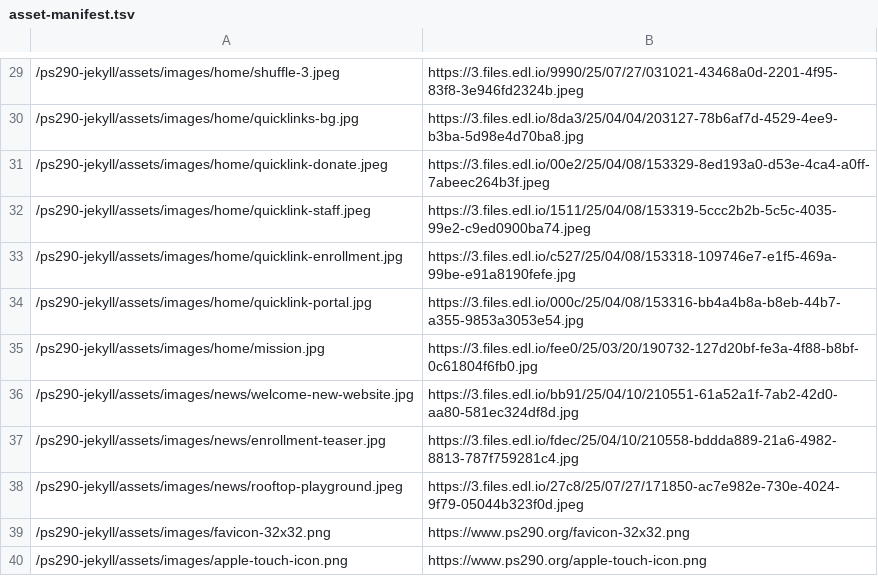
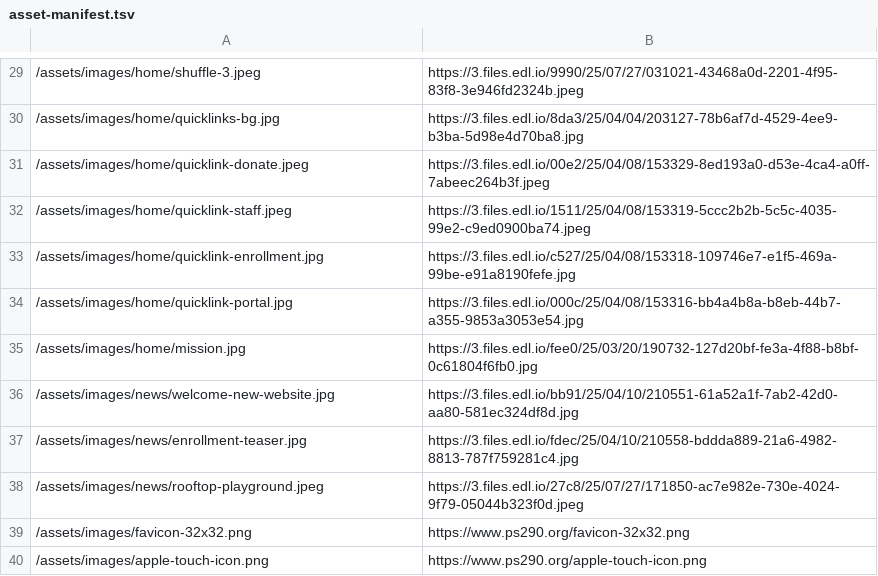
Before and after one commit to jlaurito/ps290-jekyll, a TSV file: scripts/asset-manifest.tsv, drawn as a sheet; only a part is shown, gaps mark what is left out; the diff covers the shown part only.

Commit message:
Revert "add /ps290-jekyll to /assets/images/ path so images load on website"
This reverts commit aa94bfad7e3c8a370189b99589eac6fcf4b09eec.

```diff
--- a/scripts/asset-manifest.tsv
+++ b/scripts/asset-manifest.tsv
@@ -29,12 +29,12 @@
-/ps290-jekyll/assets/images/home/shuffle-3.jpeg	https://3.files.edl.io/9990/25/07/27/031021-43468a0d-2201-4f95-83f8-3e946fd2324b.jpeg
-/ps290-jekyll/assets/images/home/quicklinks-bg.jpg	https://3.files.edl.io/8da3/25/04/04/203127-78b6af7d-4529-4ee9-b3ba-5d98e4d70ba8.jpg
-/ps290-jekyll/assets/images/home/quicklink-donate.jpeg	https://3.files.edl.io/00e2/25/04/08/153329-8ed193a0-d53e-4ca4-a0ff-7abeec264b3f.jpeg
-/ps290-jekyll/assets/images/home/quicklink-staff.jpeg	https://3.files.edl.io/1511/25/04/08/153319-5ccc2b2b-5c5c-4035-99e2-c9ed0900ba74.jpeg
-/ps290-jekyll/assets/images/home/quicklink-enrollment.jpg	https://3.files.edl.io/c527/25/04/08/153318-109746e7-e1f5-469a-99be-e91a8190fefe.jpg
-/ps290-jekyll/assets/images/home/quicklink-portal.jpg	https://3.files.edl.io/000c/25/04/08/153316-bb4a4b8a-b8eb-44b7-a355-9853a3053e54.jpg
-/ps290-jekyll/assets/images/home/mission.jpg	https://3.files.edl.io/fee0/25/03/20/190732-127d20bf-fe3a-4f88-b8bf-0c61804f6fb0.jpg
-/ps290-jekyll/assets/images/news/welcome-new-website.jpg	https://3.files.edl.io/bb91/25/04/10/210551-61a52a1f-7ab2-42d0-aa80-581ec324df8d.jpg
-/ps290-jekyll/assets/images/news/enrollment-teaser.jpg	https://3.files.edl.io/fdec/25/04/10/210558-bddda889-21a6-4982-8813-787f759281c4.jpg
-/ps290-jekyll/assets/images/news/rooftop-playground.jpeg	https://3.files.edl.io/27c8/25/07/27/171850-ac7e982e-730e-4024-9f79-05044b323f0d.jpeg
-/ps290-jekyll/assets/images/favicon-32x32.png	https://www.ps290.org/favicon-32x32.png
-/ps290-jekyll/assets/images/apple-touch-icon.png	https://www.ps290.org/apple-touch-icon.png
+/assets/images/home/shuffle-3.jpeg	https://3.files.edl.io/9990/25/07/27/031021-43468a0d-2201-4f95-83f8-3e946fd2324b.jpeg
+/assets/images/home/quicklinks-bg.jpg	https://3.files.edl.io/8da3/25/04/04/203127-78b6af7d-4529-4ee9-b3ba-5d98e4d70ba8.jpg
+/assets/images/home/quicklink-donate.jpeg	https://3.files.edl.io/00e2/25/04/08/153329-8ed193a0-d53e-4ca4-a0ff-7abeec264b3f.jpeg
+/assets/images/home/quicklink-staff.jpeg	https://3.files.edl.io/1511/25/04/08/153319-5ccc2b2b-5c5c-4035-99e2-c9ed0900ba74.jpeg
+/assets/images/home/quicklink-enrollment.jpg	https://3.files.edl.io/c527/25/04/08/153318-109746e7-e1f5-469a-99be-e91a8190fefe.jpg
+/assets/images/home/quicklink-portal.jpg	https://3.files.edl.io/000c/25/04/08/153316-bb4a4b8a-b8eb-44b7-a355-9853a3053e54.jpg
+/assets/images/home/mission.jpg	https://3.files.edl.io/fee0/25/03/20/190732-127d20bf-fe3a-4f88-b8bf-0c61804f6fb0.jpg
+/assets/images/news/welcome-new-website.jpg	https://3.files.edl.io/bb91/25/04/10/210551-61a52a1f-7ab2-42d0-aa80-581ec324df8d.jpg
+/assets/images/news/enrollment-teaser.jpg	https://3.files.edl.io/fdec/25/04/10/210558-bddda889-21a6-4982-8813-787f759281c4.jpg
+/assets/images/news/rooftop-playground.jpeg	https://3.files.edl.io/27c8/25/07/27/171850-ac7e982e-730e-4024-9f79-05044b323f0d.jpeg
+/assets/images/favicon-32x32.png	https://www.ps290.org/favicon-32x32.png
+/assets/images/apple-touch-icon.png	https://www.ps290.org/apple-touch-icon.png
```
Also changed, not shown: 27 edited cells elsewhere in this file, 40 other files.
